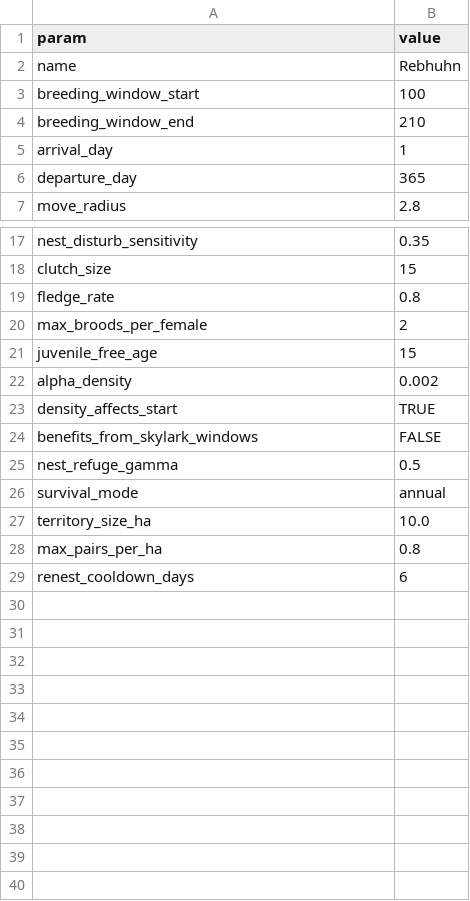
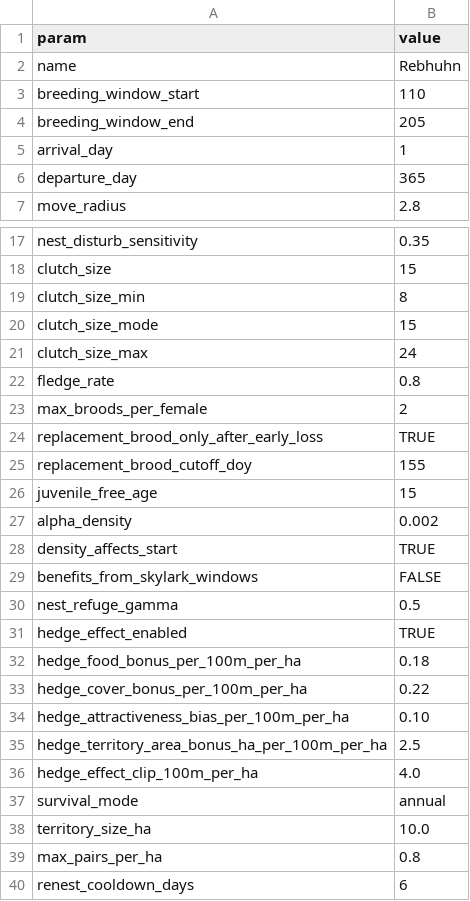
Before and after one commit to s7rk/fieldbird-sim, a CSV file: species_Rebhuhn.csv, drawn as a sheet; only a part is shown, gaps mark what is left out.

Commit message:
Add weather/hedge features and modularize legacy pipeline

```diff
--- a/species_Rebhuhn.csv
+++ b/species_Rebhuhn.csv
@@ -2,4 +2,4 @@ param,value
 name,Rebhuhn
-breeding_window_start,100
-breeding_window_end,210
+breeding_window_start,110
+breeding_window_end,205
 arrival_day,1
@@ -18,4 +18,9 @@ nest_disturb_sensitivity,0.35
 clutch_size,15
+clutch_size_min,8
+clutch_size_mode,15
+clutch_size_max,24
 fledge_rate,0.8
 max_broods_per_female,2
+replacement_brood_only_after_early_loss,TRUE
+replacement_brood_cutoff_doy,155
 juvenile_free_age,15
@@ -25,2 +30,8 @@ benefits_from_skylark_windows,FALSE
 nest_refuge_gamma,0.5
+hedge_effect_enabled,TRUE
+hedge_food_bonus_per_100m_per_ha,0.18
+hedge_cover_bonus_per_100m_per_ha,0.22
+hedge_attractiveness_bias_per_100m_per_ha,0.10
+hedge_territory_area_bonus_ha_per_100m_per_ha,2.5
+hedge_effect_clip_100m_per_ha,4.0
 survival_mode,annual
```
Also changed, not shown: species_Feldlerche.csv, 28 other files.
